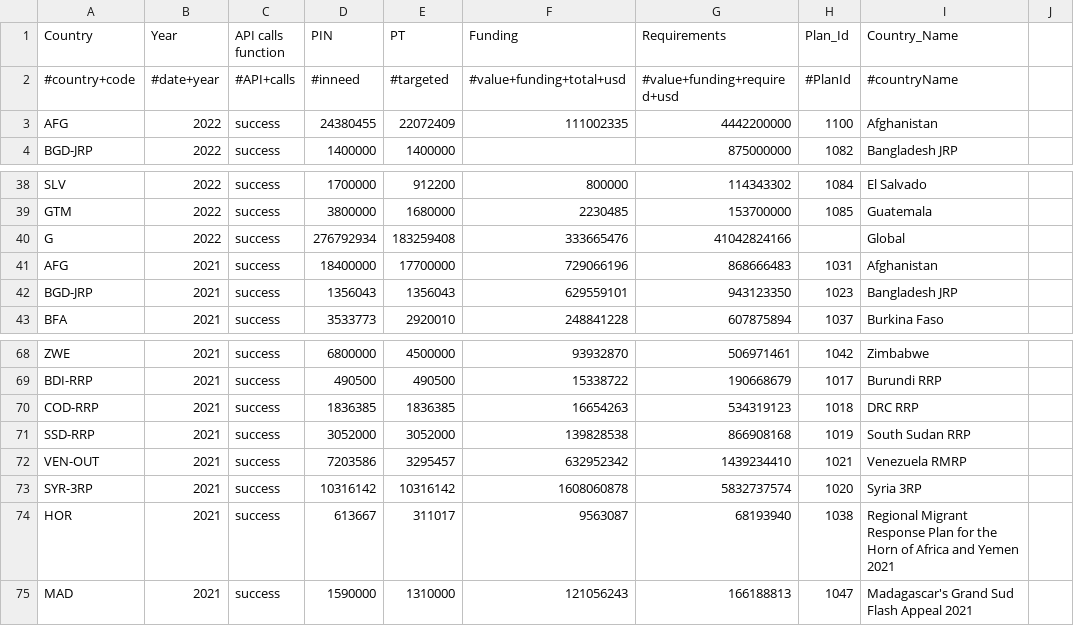
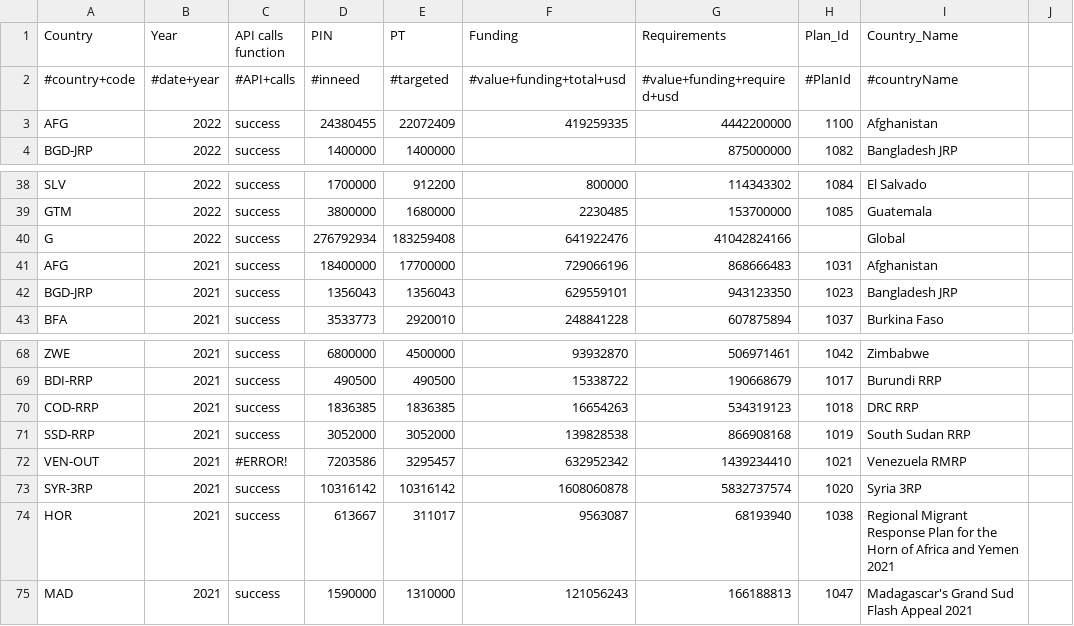
Before and after one commit to alexandru-m-g/csv-cache-helper, a CSV file: data/fts_qc_test.csv, drawn as a sheet; only a part is shown, gaps mark what is left out.

```diff
--- a/data/fts_qc_test.csv
+++ b/data/fts_qc_test.csv
@@ -2,3 +2,3 @@ Country,Year,API calls function,PIN,PT,Funding,Requirements,Plan_Id,Country_Name
 #country+code,#date+year,#API+calls,#inneed,#targeted,#value+funding+total+usd,#value+funding+required+usd,#PlanId,#countryName,
-AFG,2022,success,24380455,22072409,111002335,4442200000,1100,Afghanistan,
+AFG,2022,success,24380455,22072409,419259335,4442200000,1100,Afghanistan,
 BGD-JRP,2022,success,1400000,1400000,,875000000,1082,Bangladesh JRP,
@@ -39,3 +39,3 @@ SLV,2022,success,1700000,912200,800000,114343302,1084,El Salvado,
 GTM,2022,success,3800000,1680000,2230485,153700000,1085,Guatemala,
-G,2022,success,276792934,183259408,333665476,41042824166,,Global,
+G,2022,success,276792934,183259408,641922476,41042824166,,Global,
 AFG,2021,success,18400000,17700000,729066196,868666483,1031,Afghanistan,
@@ -71,3 +71,3 @@ COD-RRP,2021,success,1836385,1836385,16654263,534319123,1018,DRC RRP,
 SSD-RRP,2021,success,3052000,3052000,139828538,866908168,1019,South Sudan RRP,
-VEN-OUT,2021,success,7203586,3295457,632952342,1439234410,1021,Venezuela RMRP,
+VEN-OUT,2021,#ERROR!,7203586,3295457,632952342,1439234410,1021,Venezuela RMRP,
 SYR-3RP,2021,success,10316142,10316142,1608060878,5832737574,1020,Syria 3RP,
```
